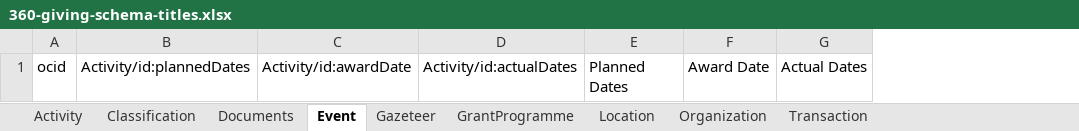
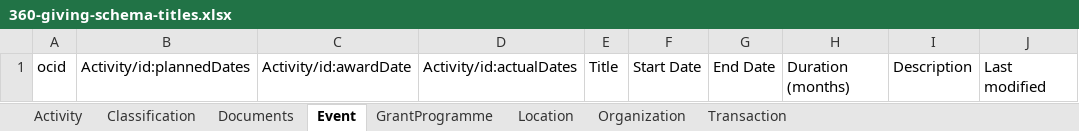
Before and after one commit to ThreeSixtyGiving/standard, an Excel workbook: schema/summary-table/360-giving-schema-titles.xlsx, sheet Event, drawn as a sheet; values as stored, in another font and other column widths than the file's, no borders; removed rows and columns are numbered as before the commit, all else as after; the diff names each change by its address in the sheet, - before the commit and + after, or states it on an @@ line.

```diff
--- a/schema/summary-table/360-giving-schema-titles.xlsx (sheet Event)
+++ b/schema/summary-table/360-giving-schema-titles.xlsx (sheet Event)
-sheet tab: Gazeteer
-column E, row 1: Planned Dates
-column F, row 1: Award Date
-column G, row 1: Actual Dates
+column E, row 1: Title
+column F, row 1: Start Date
+column G, row 1: End Date
+column H, row 1: Duration (months)
+column I, row 1: Description
+column J, row 1: Last modified
```
Also changed, not shown: sheet Organization, sheet Transaction, sheet Location, sheet Classification, sheet Documents, sheet GrantProgramme, 1 more sheet, schema/multi-table/360-giving-schema-fields.xlsx, 15 other files.
